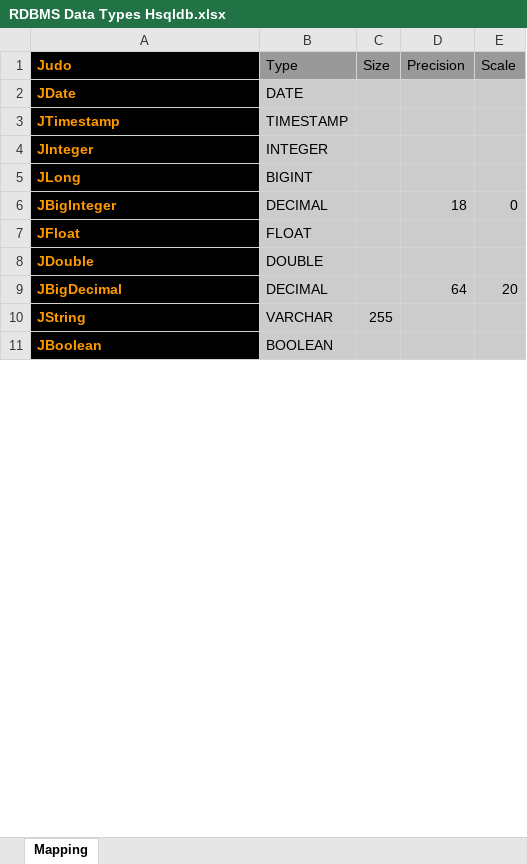
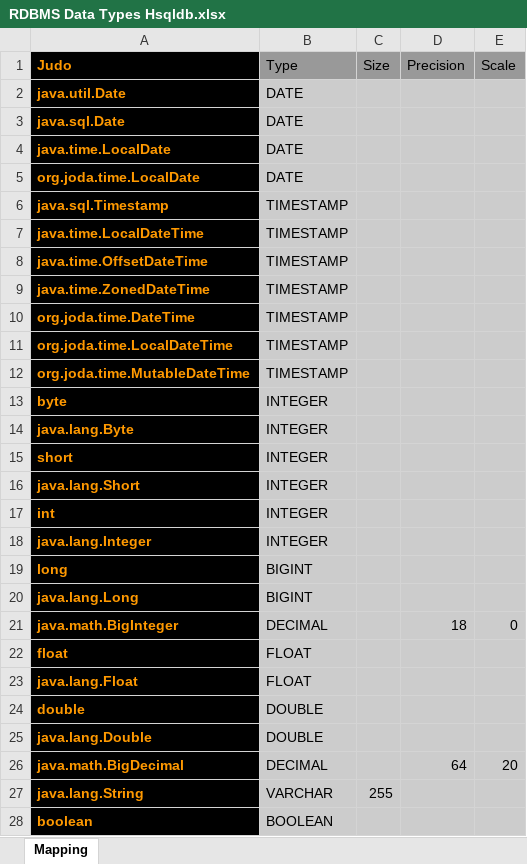
Before and after one commit to BlackBeltTechnology/judo-tatami-core, an Excel workbook: judo-tatami-asm2rdbms/model/RDBMS Data Types Hsqldb.xlsx, sheet Mapping, drawn as a sheet; only a part is shown; values as stored, in another font and other column widths than the file's, no borders; addresses are those after the commit; the diff covers the shown part only; the diff names each change by its address in the sheet, - before the commit and + after, or states it on an @@ line.

```diff
--- a/judo-tatami-asm2rdbms/model/RDBMS Data Types Hsqldb.xlsx (sheet Mapping)
+++ b/judo-tatami-asm2rdbms/model/RDBMS Data Types Hsqldb.xlsx (sheet Mapping)
+row 2: java.util.Date | DATE
-A3 (Judo): JDate
+A3 (Judo): java.sql.Date
+row 4: java.time.LocalDate | DATE
+row 5: org.joda.time.LocalDate | DATE
-A6 (Judo): JTimestamp
+A6 (Judo): java.sql.Timestamp
+row 7: java.time.LocalDateTime | TIMESTAMP
+row 8: java.time.OffsetDateTime | TIMESTAMP
+row 9: java.time.ZonedDateTime | TIMESTAMP
+row 10: org.joda.time.DateTime | TIMESTAMP
+row 11: org.joda.time.LocalDateTime | TIMESTAMP
+row 12: org.joda.time.MutableDateTime | TIMESTAMP
+row 13: byte | INTEGER
+row 14: java.lang.Byte | INTEGER
+row 15: short | INTEGER
+row 16: java.lang.Short | INTEGER
+row 17: int | INTEGER
-A18 (Judo): JInteger
+A18 (Judo): java.lang.Integer
-A19 (Judo): JLong
+A19 (Judo): long
+row 20: java.lang.Long | BIGINT
-A21 (Judo): JBigInteger
+A21 (Judo): java.math.BigInteger
-A22 (Judo): JFloat
+A22 (Judo): float
+row 23: java.lang.Float | FLOAT
-A24 (Judo): JDouble
+A24 (Judo): double
+row 25: java.lang.Double | DOUBLE
-A26 (Judo): JBigDecimal
+A26 (Judo): java.math.BigDecimal
-A27 (Judo): JString
+A27 (Judo): java.lang.String
-A28 (Judo): JBoolean
+A28 (Judo): boolean
```
Also changed, not shown: 4 added rows, 1 removed row and 2 edited cells elsewhere in this sheet, judo-tatami-asm2rdbms/model/RDBMS Data Types Oracle.xlsx, judo-tatami-asm2rdbms/model/RDBMS Data Types Postgres.xlsx, 17 other files.
